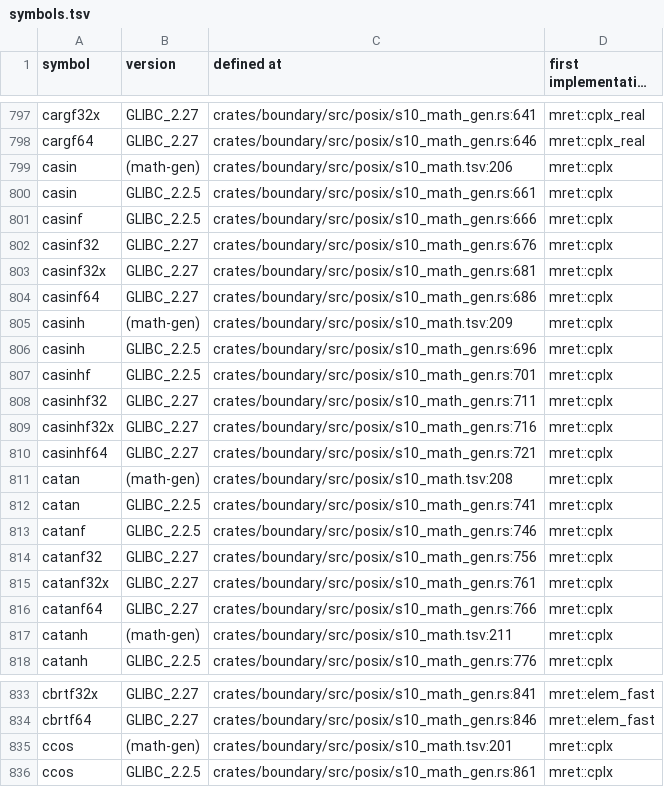
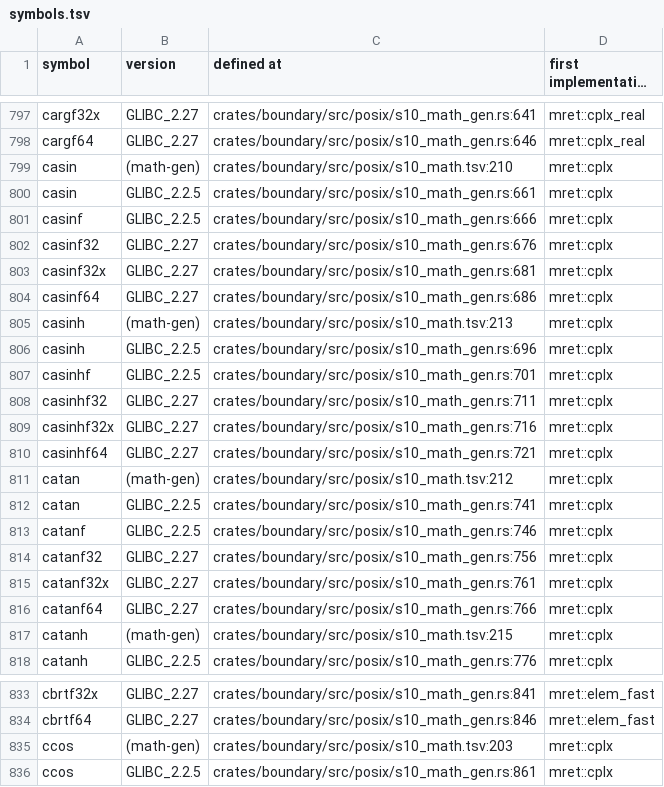
Before and after one commit to duskglow/liella, a TSV file: docs/codemap/symbols.tsv, drawn as a sheet; only a part is shown, gaps mark what is left out; long unchanged cells end in …; the diff covers the shown part only.

Commit message:
Regenerate train-owned views
Views of records/ and crates/math/KERNELS.md are train-owned (RECORDS, design/records.md section 4): branches never commit them, so the train runs cargo xtask records-gen --in-place && cargo xtask kernel-index --in-place && cargo xtask codemap --in-place after composing and gates the result with LIELLA_TRAIN=1.

Files: crates/math/KERNELS.md, docs/codemap/symbols.tsv, plan/07-decisions/s10-mathematics.md.
CI train 672: LIBM-CPLX-SINCOS-7.

```diff
--- a/docs/codemap/symbols.tsv
+++ b/docs/codemap/symbols.tsv
@@ -798,3 +798,3 @@ cargf32x	GLIBC_2.27	crates/boundary/src/posix/s10_math_gen.rs:641	mret::cplx_rea
 cargf64	GLIBC_2.27	crates/boundary/src/posix/s10_math_gen.rs:646	mret::cplx_real
-casin	(math-gen)	crates/boundary/src/posix/s10_math.tsv:206	mret::cplx
+casin	(math-gen)	crates/boundary/src/posix/s10_math.tsv:210	mret::cplx
 casin	GLIBC_2.2.5	crates/boundary/src/posix/s10_math_gen.rs:661	mret::cplx
@@ -804,3 +804,3 @@ casinf32x	GLIBC_2.27	crates/boundary/src/posix/s10_math_gen.rs:681	mret::cplx
 casinf64	GLIBC_2.27	crates/boundary/src/posix/s10_math_gen.rs:686	mret::cplx
-casinh	(math-gen)	crates/boundary/src/posix/s10_math.tsv:209	mret::cplx
+casinh	(math-gen)	crates/boundary/src/posix/s10_math.tsv:213	mret::cplx
 casinh	GLIBC_2.2.5	crates/boundary/src/posix/s10_math_gen.rs:696	mret::cplx
@@ -810,3 +810,3 @@ casinhf32x	GLIBC_2.27	crates/boundary/src/posix/s10_math_gen.rs:716	mret::cplx
 casinhf64	GLIBC_2.27	crates/boundary/src/posix/s10_math_gen.rs:721	mret::cplx
-catan	(math-gen)	crates/boundary/src/posix/s10_math.tsv:208	mret::cplx
+catan	(math-gen)	crates/boundary/src/posix/s10_math.tsv:212	mret::cplx
 catan	GLIBC_2.2.5	crates/boundary/src/posix/s10_math_gen.rs:741	mret::cplx
@@ -816,3 +816,3 @@ catanf32x	GLIBC_2.27	crates/boundary/src/posix/s10_math_gen.rs:761	mret::cplx
 catanf64	GLIBC_2.27	crates/boundary/src/posix/s10_math_gen.rs:766	mret::cplx
-catanh	(math-gen)	crates/boundary/src/posix/s10_math.tsv:211	mret::cplx
+catanh	(math-gen)	crates/boundary/src/posix/s10_math.tsv:215	mret::cplx
 catanh	GLIBC_2.2.5	crates/boundary/src/posix/s10_math_gen.rs:776	mret::cplx
@@ -834,3 +834,3 @@ cbrtf32x	GLIBC_2.27	crates/boundary/src/posix/s10_math_gen.rs:841	mret::elem_fas
 cbrtf64	GLIBC_2.27	crates/boundary/src/posix/s10_math_gen.rs:846	mret::elem_fast
-ccos	(math-gen)	crates/boundary/src/posix/s10_math.tsv:201	mret::cplx
+ccos	(math-gen)	crates/boundary/src/posix/s10_math.tsv:203	mret::cplx
 ccos	GLIBC_2.2.5	crates/boundary/src/posix/s10_math_gen.rs:861	mret::cplx
```
Also changed, not shown: 4 added rows and 17 edited cells elsewhere in this file, 2 other files.
